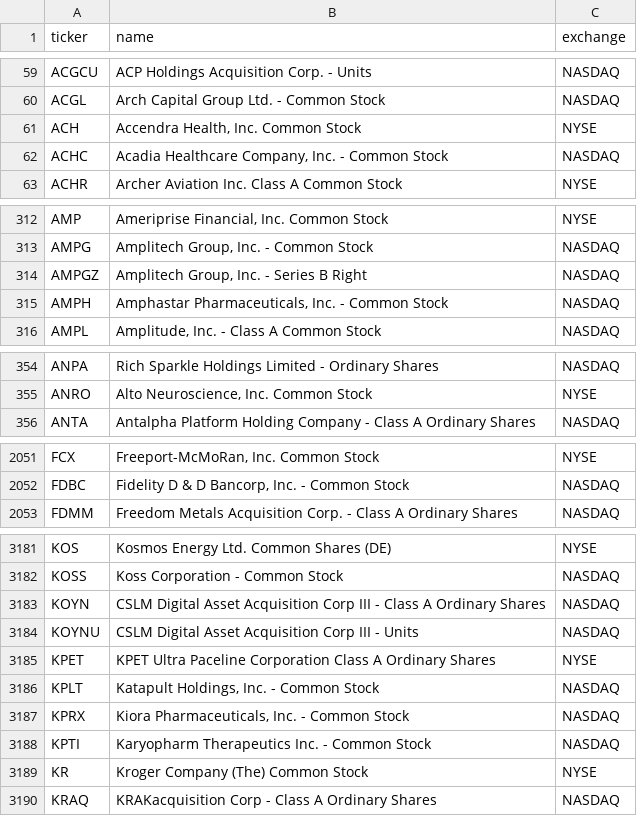
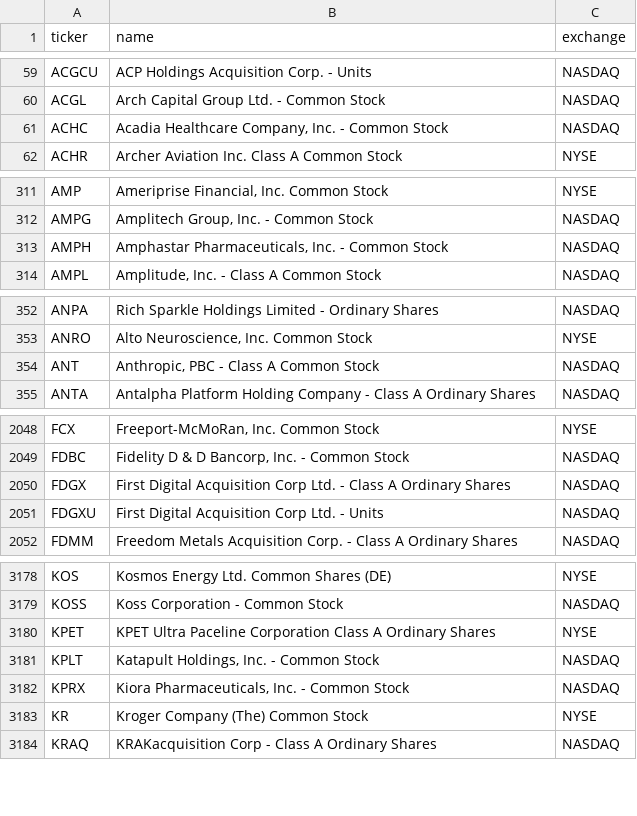
Before and after one commit to kimjunhoney2551-ship-it/stock-leader-dashboard, a CSV file: config/universe.csv, drawn as a sheet; only a part is shown, gaps mark what is left out; the diff covers the shown part only.

```diff
--- a/config/universe.csv
+++ b/config/universe.csv
@@ -60,3 +60,2 @@ ACGCU,ACP Holdings Acquisition Corp. - Units,NASDAQ
 ACGL,Arch Capital Group Ltd. - Common Stock,NASDAQ
-ACH,"Accendra Health, Inc. Common Stock",NYSE
 ACHC,"Acadia Healthcare Company, Inc. - Common Stock",NASDAQ
@@ -313,3 +312,2 @@ AMP,"Ameriprise Financial, Inc. Common Stock",NYSE
 AMPG,"Amplitech Group, Inc. - Common Stock",NASDAQ
-AMPGZ,"Amplitech Group, Inc. - Series B Right",NASDAQ
 AMPH,"Amphastar Pharmaceuticals, Inc. - Common Stock",NASDAQ
@@ -355,2 +353,3 @@ ANPA,Rich Sparkle Holdings Limited - Ordinary Shares,NASDAQ
 ANRO,"Alto Neuroscience, Inc. Common Stock",NYSE
+ANT,"Anthropic, PBC - Class A Common Stock",NASDAQ
 ANTA,Antalpha Platform Holding Company - Class A Ordinary Shares,NASDAQ
@@ -2052,2 +2049,4 @@ FCX,"Freeport-McMoRan, Inc. Common Stock",NYSE
 FDBC,"Fidelity D & D Bancorp, Inc. - Common Stock",NASDAQ
+FDGX,First Digital Acquisition Corp Ltd. - Class A Ordinary Shares,NASDAQ
+FDGXU,First Digital Acquisition Corp Ltd. - Units,NASDAQ
 FDMM,Freedom Metals Acquisition Corp. - Class A Ordinary Shares,NASDAQ
@@ -3182,4 +3179,2 @@ KOS,Kosmos Energy Ltd. Common Shares (DE),NYSE
 KOSS,Koss Corporation - Common Stock,NASDAQ
-KOYN,CSLM Digital Asset Acquisition Corp III - Class A Ordinary Shares,NASDAQ
-KOYNU,CSLM Digital Asset Acquisition Corp III - Units,NASDAQ
 KPET,KPET Ultra Paceline Corporation Class A Ordinary Shares,NYSE
@@ -3187,3 +3182,2 @@ KPLT,"Katapult Holdings, Inc. - Common Stock",NASDAQ
 KPRX,"Kiora Pharmaceuticals, Inc.  - Common Stock",NASDAQ
-KPTI,Karyopharm Therapeutics Inc. - Common Stock,NASDAQ
 KR,Kroger Company (The) Common Stock,NYSE
```
Also changed, not shown: 17 added rows, 24 removed rows and 6 edited cells elsewhere in this file, 27 other files.
